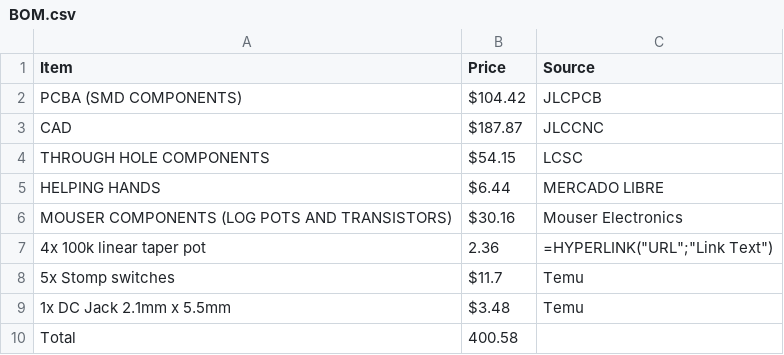
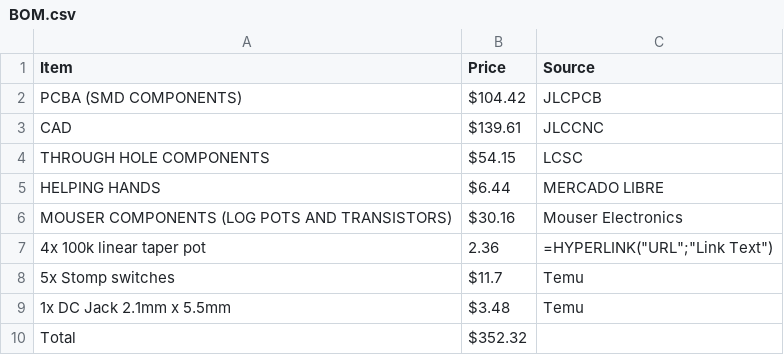
Before and after one commit to Sojoooo/MUSE-PEDAL, a CSV file: BOM.csv, drawn as a sheet.

Commit message:
bom

```diff
--- a/BOM.csv
+++ b/BOM.csv
@@ -2,3 +2,3 @@ Item,Price,Source,
 PCBA (SMD COMPONENTS),$104.42,JLCPCB
-CAD,$187.87,JLCCNC
+CAD,$139.61,JLCCNC
 THROUGH HOLE COMPONENTS,$54.15,LCSC
@@ -9,2 +9,2 @@ MOUSER COMPONENTS (LOG POTS AND TRANSISTORS),$30.16," Mouser Electronics "
 1x DC Jack 2.1mm x 5.5mm,$3.48,Temu
-Total,400.58,,
+Total,$352.32,,
```
